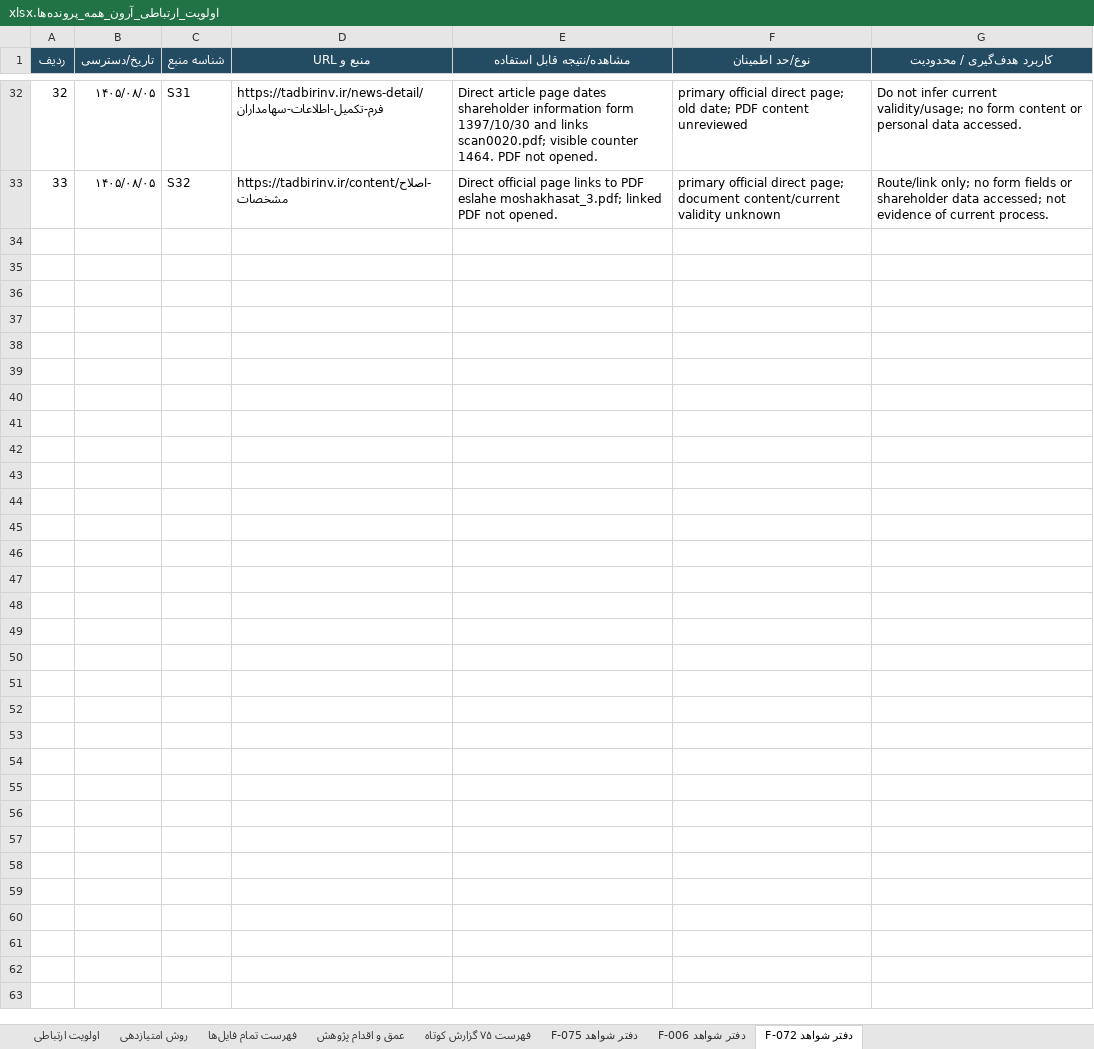
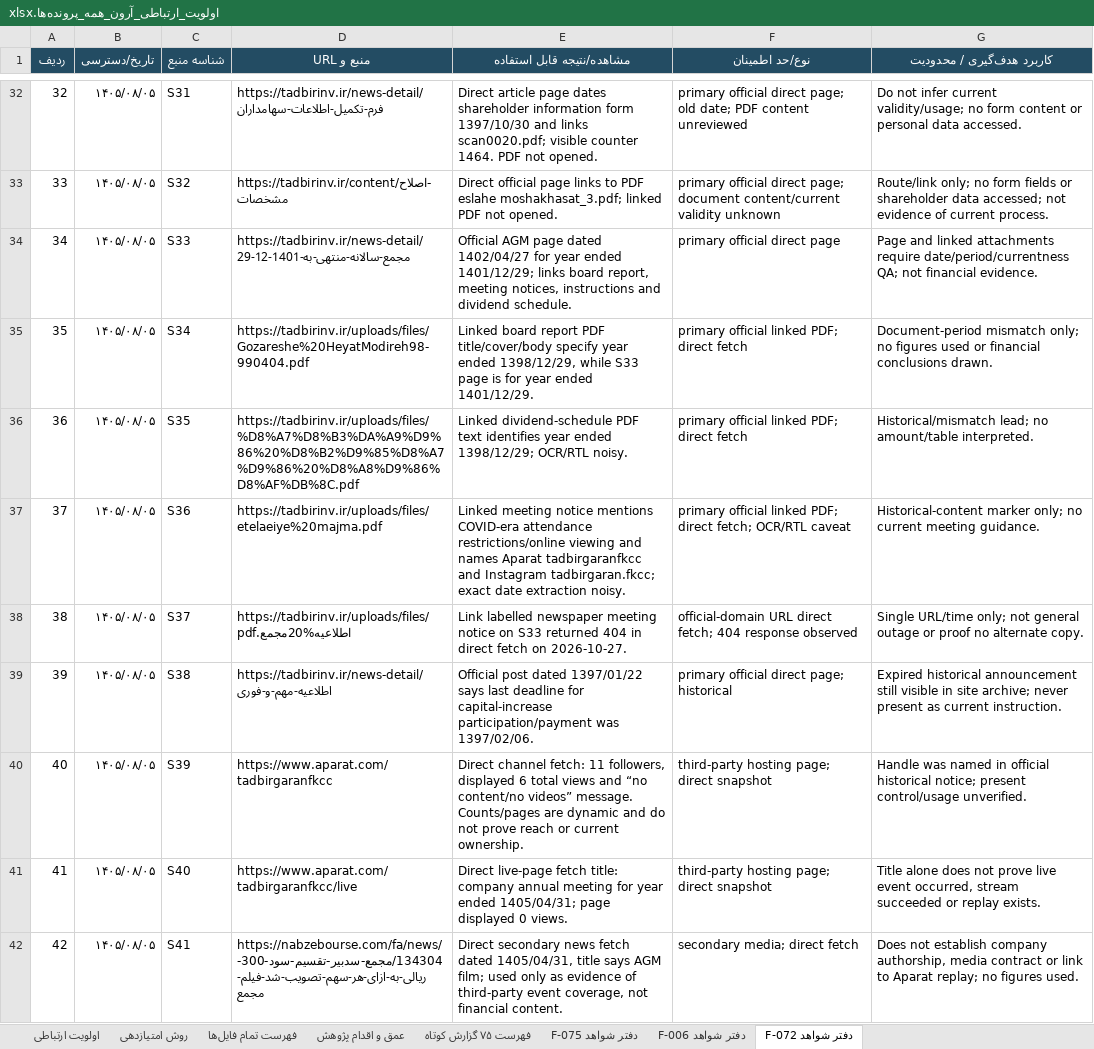
Before and after one commit to soheilsssbd7/market-research, an Excel workbook: اولویت_ارتباطی_آرون_همه_پرونده‌ها.xlsx, sheet دفتر شواهد F-072, drawn as a sheet; only a part is shown, gaps mark what is left out; values as stored, in another font and other column widths than the file's, no borders; the diff names each change by its address in the sheet, - before the commit and + after, or states it on an @@ line.

Commit message:
Audit F-072 AGM attachments and channels
Co-authored-by: arena-agent <297053741+arena-agent@users.noreply.github.com>

```diff
--- a/اولویت_ارتباطی_آرون_همه_پرونده‌ها.xlsx (sheet دفتر شواهد F-072)
+++ b/اولویت_ارتباطی_آرون_همه_پرونده‌ها.xlsx (sheet دفتر شواهد F-072)
+row 34: 34 | ۱۴۰۵/۰۸/۰۵ | S33 | https://tadbirinv.ir/news-detail/مجمع-سالانه-منتهی-به-1401-12-29 | Official AGM page dated 1402/04/27 for year ended 1401/12/29; links board report, meeting notices, instructions and dividend schedule. | primary official direct page | Page and linked attachments require date/period/currentness QA; not financial evidence.
+row 35: 35 | ۱۴۰۵/۰۸/۰۵ | S34 | https://tadbirinv.ir/uploads/files/Gozareshe%20HeyatModireh98-990404.pdf | Linked board report PDF title/cover/body specify year ended 1398/12/29, while S33 page is for year ended 1401/12/29. | primary official linked PDF; direct fetch | Document-period mismatch only; no figures used or financial conclusions drawn.
+row 36: 36 | ۱۴۰۵/۰۸/۰۵ | S35 | https://tadbirinv.ir/uploads/files/%D8%A7%D8%B3%DA%A9%D9%86%20%D8%B2%D9%85%D8%A7%D9%86%20%D8%A8%D9%86%D8%AF%DB%8C.pdf | Linked dividend-schedule PDF text identifies year ended 1398/12/29; OCR/RTL noisy. | primary official linked PDF; direct fetch | Historical/mismatch lead; no amount/table interpreted.
+row 37: 37 | ۱۴۰۵/۰۸/۰۵ | S36 | https://tadbirinv.ir/uploads/files/etelaeiye%20majma.pdf | Linked meeting notice mentions COVID-era attendance restrictions/online viewing and names Aparat tadbirgaranfkcc and Instagram tadbirgaran.fkcc; exact date extraction noisy. | primary official linked PDF; direct fetch; OCR/RTL caveat | Historical-content marker only; no current meeting guidance.
+row 38: 38 | ۱۴۰۵/۰۸/۰۵ | S37 | https://tadbirinv.ir/uploads/files/اطلاعیه%20مجمع.pdf | Link labelled newspaper meeting notice on S33 returned 404 in direct fetch on 2026-10-27. | official-domain URL direct fetch; 404 response observed | Single URL/time only; not general outage or proof no alternate copy.
+row 39: 39 | ۱۴۰۵/۰۸/۰۵ | S38 | https://tadbirinv.ir/news-detail/اطلاعیه-مهم-و-فوری | Official post dated 1397/01/22 says last deadline for capital-increase participation/payment was 1397/02/06. | primary official direct page; historical | Expired historical announcement still visible in site archive; never present as current instruction.
+row 40: 40 | ۱۴۰۵/۰۸/۰۵ | S39 | https://www.aparat.com/tadbirgaranfkcc | Direct channel fetch: 11 followers, displayed 6 total views and “no content/no videos” message. Counts/pages are dynamic and do not prove reach or current ownership. | third-party hosting page; direct snapshot | Handle was named in official historical notice; present control/usage unverified.
+row 41: 41 | ۱۴۰۵/۰۸/۰۵ | S40 | https://www.aparat.com/tadbirgaranfkcc/live | Direct live-page fetch title: company annual meeting for year ended 1405/04/31; page displayed 0 views. | third-party hosting page; direct snapshot | Title alone does not prove live event occurred, stream succeeded or replay exists.
+row 42: 42 | ۱۴۰۵/۰۸/۰۵ | S41 | https://nabzebourse.com/fa/news/134304/مجمع-سدبیر-تقسیم-سود-300-ریالی-به-ازای-هر-سهم-تصویب-شد-فیلم-مجمع | Direct secondary news fetch dated 1405/04/31, title says AGM film; used only as evidence of third-party event coverage, not financial content. | secondary media; direct fetch | Does not establish company authorship, media contract or link to Aparat replay; no figures used.
```
Also changed, not shown: sheet فهرست ۷۵ گزارش کوتاه, sheet اولویت ارتباطی, sheet عمق و اقدام پژوهش, sheet فهرست تمام فایل‌ها, 2 other files.
